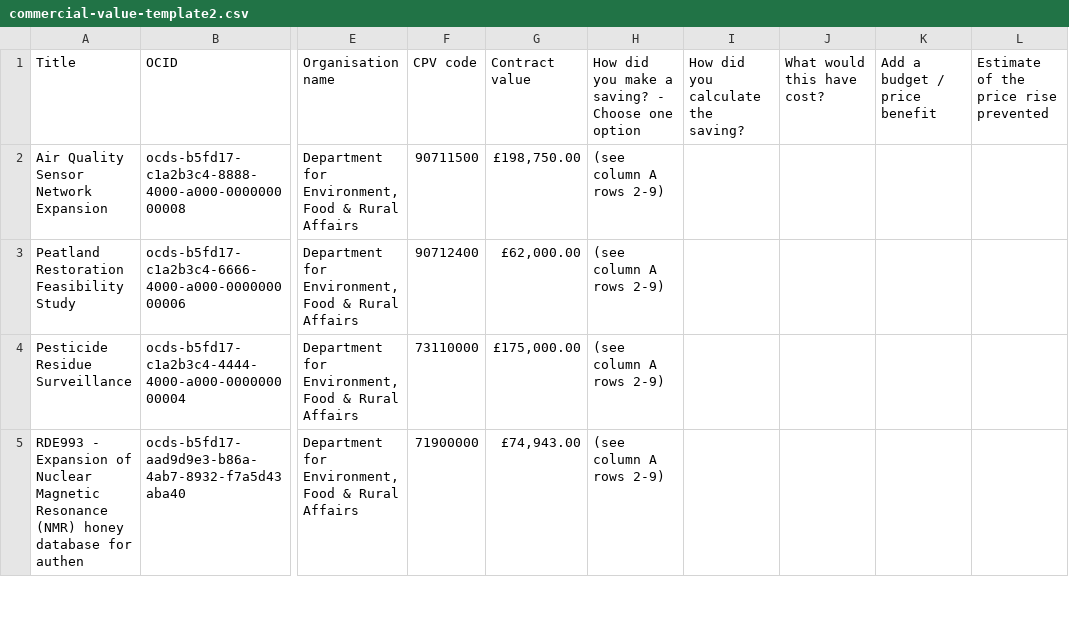
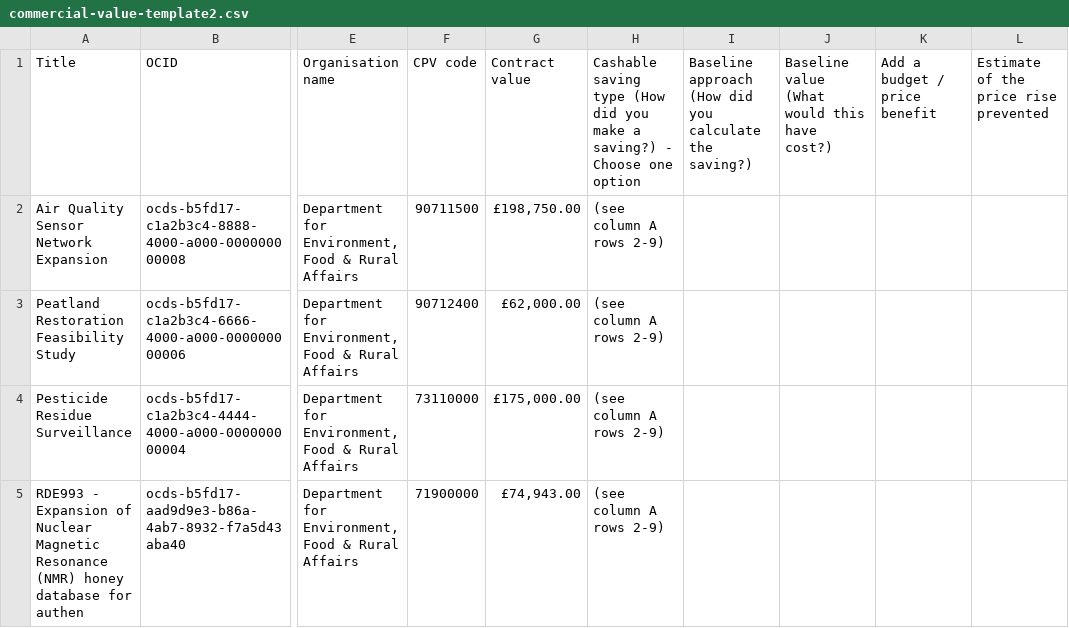
Before and after one commit to Crown-Commercial-Service/gca-design-prototype-cvt, a CSV file: app/assets/files/commercial-value-template2.csv, drawn as a sheet; only a part is shown, gaps mark what is left out; the diff names each change by its address in the sheet, - before the commit and + after, or states it on an @@ line.

```diff
--- a/app/assets/files/commercial-value-template2.csv
+++ b/app/assets/files/commercial-value-template2.csv
-H1: How did you make a saving? - Choose…
+H1: Cashable saving type (How did you make a saving?) - Choose…
-I1: How did you calculate the saving?
+I1: Baseline approach (How did you calculate the saving?)
-J1: What would this have cost?
+J1: Baseline value (What would this have cost?)
```
Also changed, not shown: app/assets/files/commercial-value-template.csv, 10 other files.
